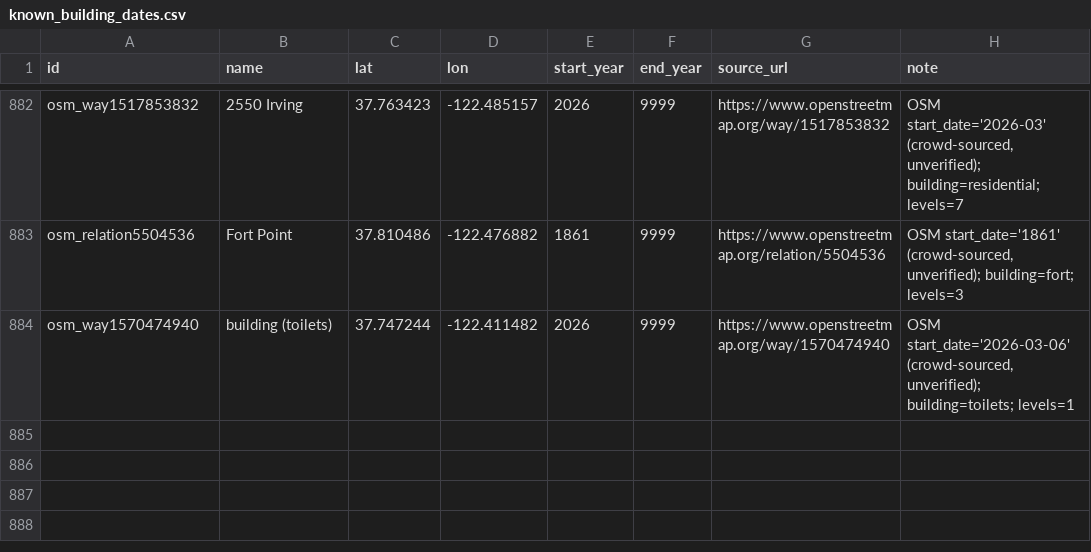
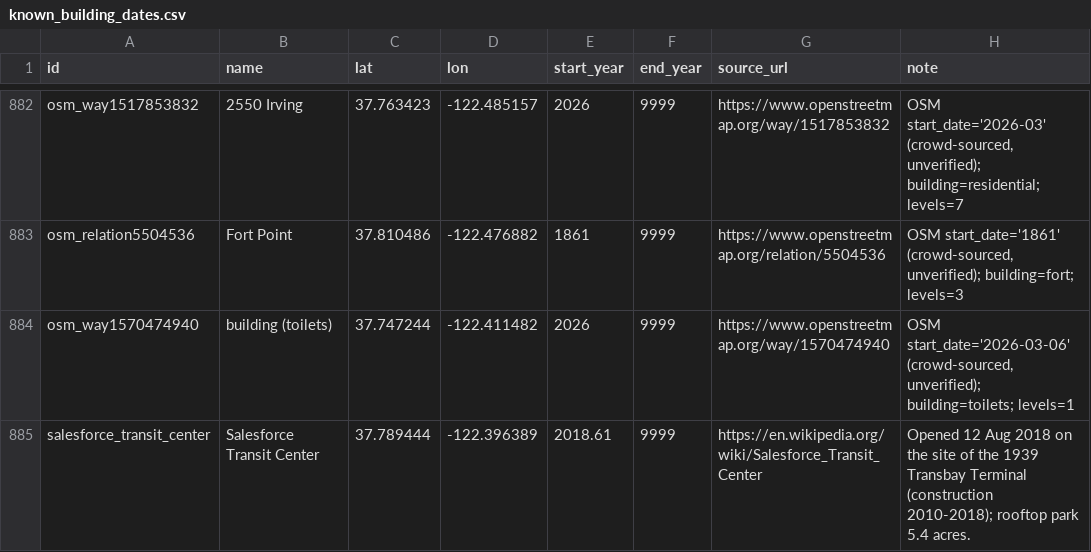
Before and after one commit to tjaffee99/bay, a CSV file: data/tables/known_building_dates.csv, drawn as a sheet; only a part is shown, gaps mark what is left out; the diff names each change by its address in the sheet, - before the commit and + after, or states it on an @@ line.

```diff
--- a/data/tables/known_building_dates.csv
+++ b/data/tables/known_building_dates.csv
+row 885: salesforce_transit_center | Salesforce Transit Center | 37.789444 | -122.396389 | 2018.61 | 9999 | https://en.wikipedia.org/wiki/Salesforce_Transit_Center | Opened 12 Aug 2018 on the site of the 1939 Transbay Terminal (construction 2010-2018); rooftop park 5.4 acres.
```
Also changed, not shown: 10 other files.
